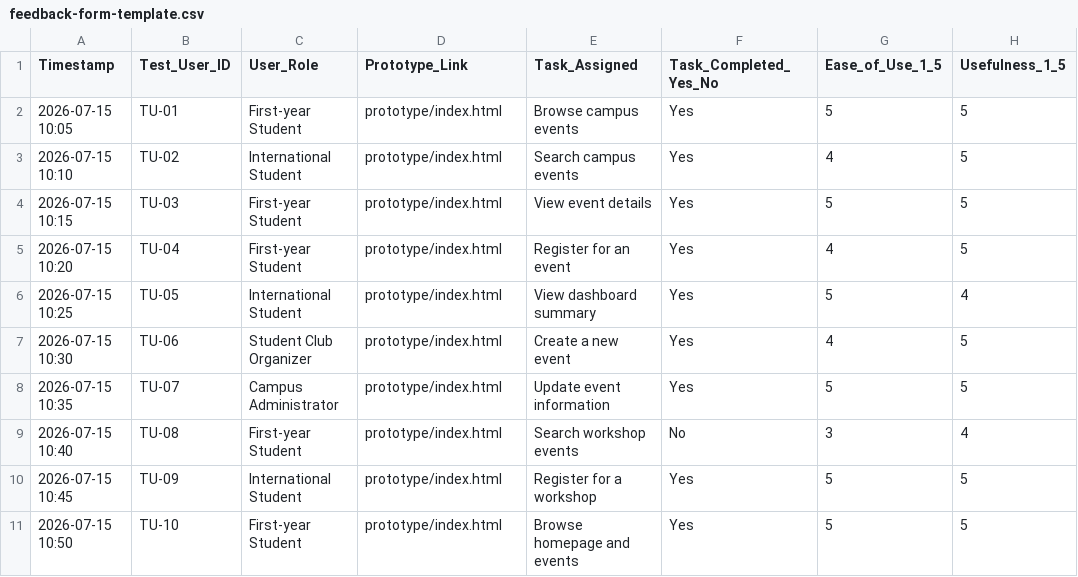
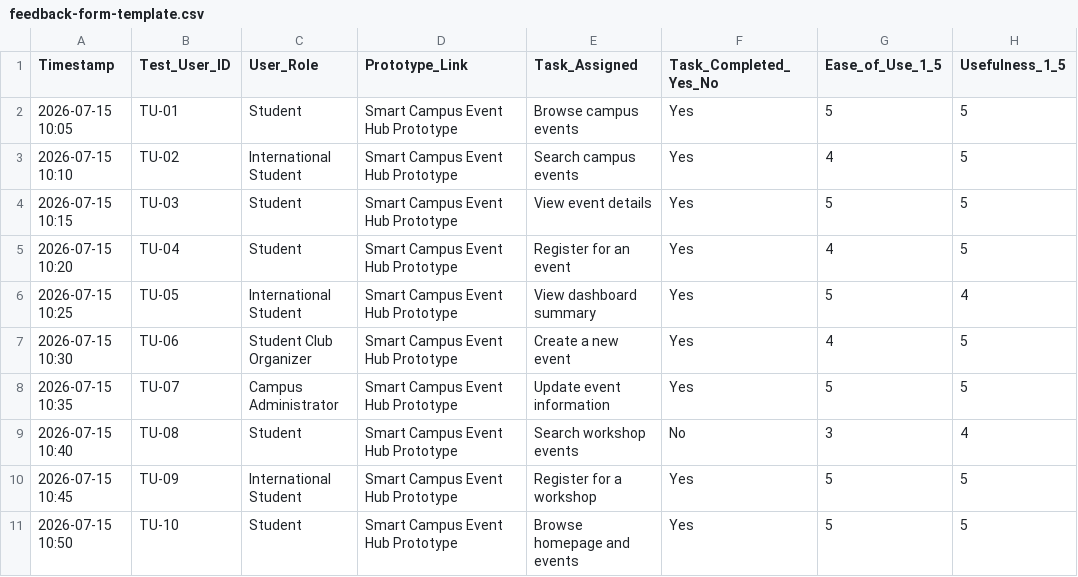
Before and after one commit to sonamd6807456/ICT105-DRUK-MVP, a CSV file: data/feedback-form-template.csv, drawn as a sheet; only a part is shown; the diff names each change by its address in the sheet, - before the commit and + after, or states it on an @@ line.

Commit message:
Update feedback-form-template.csv

```diff
--- a/data/feedback-form-template.csv
+++ b/data/feedback-form-template.csv
-C2 (User_Role): First-year Student
+C2 (User_Role): Student
-D2:D11 (Prototype_Link): prototype/index.html
+D2:D11 (Prototype_Link): Smart Campus Event Hub Prototype
-C4:C5 (User_Role): First-year Student
+C4:C5 (User_Role): Student
-C9 (User_Role): First-year Student
+C9 (User_Role): Student
-C11 (User_Role): First-year Student
+C11 (User_Role): Student
```
